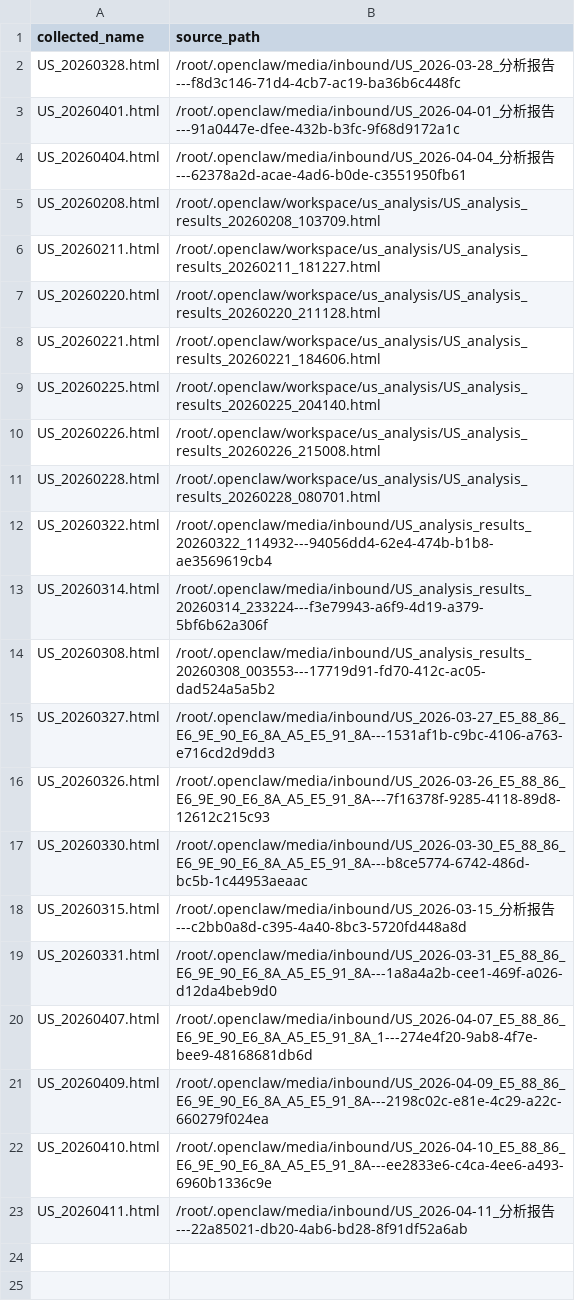
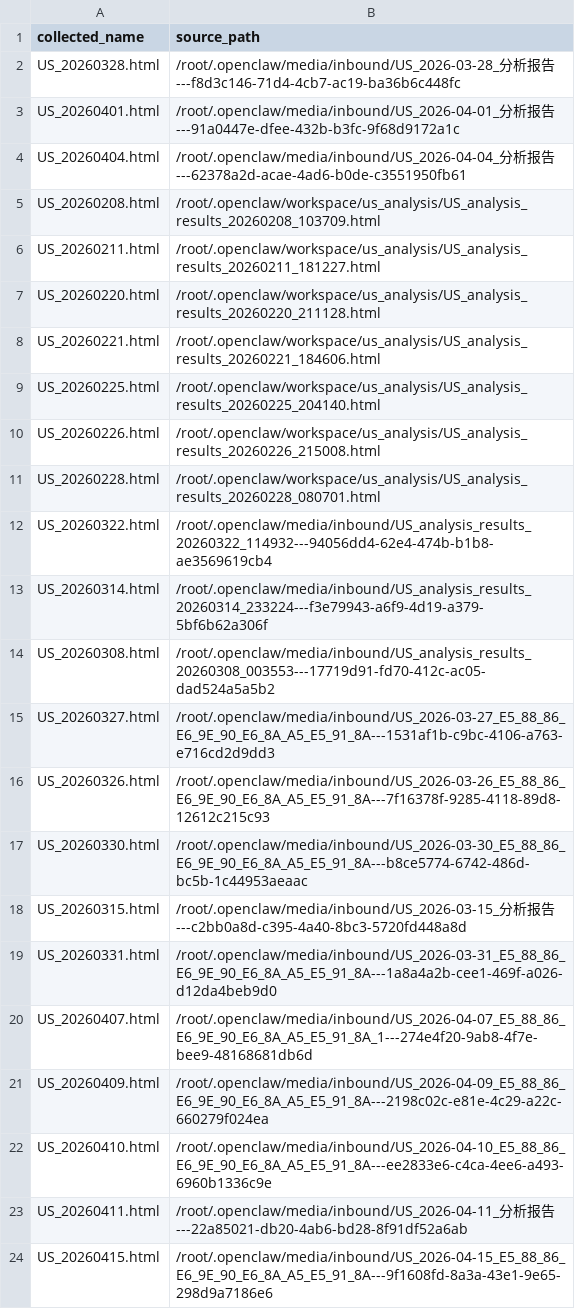
Before and after one commit to fjc523/us_stock_data, a TSV file: manifest.tsv, drawn as a sheet; the diff names each change by its address in the sheet, - before the commit and + after, or states it on an @@ line.

```diff
--- a/manifest.tsv
+++ b/manifest.tsv
+row 24: US_20260415.html | /root/.openclaw/media/inbound/US_2026-04-15_E5_88_86_E6_9E_90_E6_8A_A5_E5_91_8A---9f1608fd-8a3a-43e1-9e65-298d9a7186e6
```
Also changed, not shown: 1 other file.
